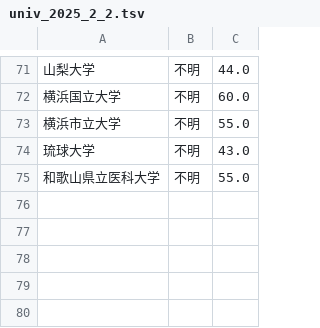
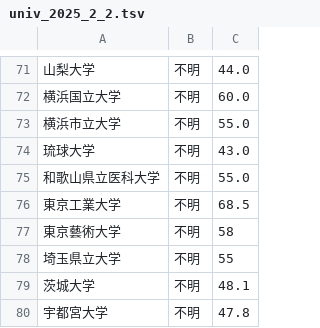
Before and after one commit to yuichi-akagi/hensa, a TSV file: univs/univ_2025_2_2.tsv, drawn as a sheet; only a part is shown, gaps mark what is left out.

```diff
--- a/univs/univ_2025_2_2.tsv
+++ b/univs/univ_2025_2_2.tsv
@@ -75 +75,6 @@
 和歌山県立医科大学	不明	55.0
+東京工業大学	不明	68.5
+東京藝術大学	不明	58
+埼玉県立大学	不明	55
+茨城大学	不明	48.1
+宇都宮大学	不明	47.8
```
Also changed, not shown: univs/univ_2025_1.tsv, univs/univ_2025_1_2.tsv, 15 other files.
